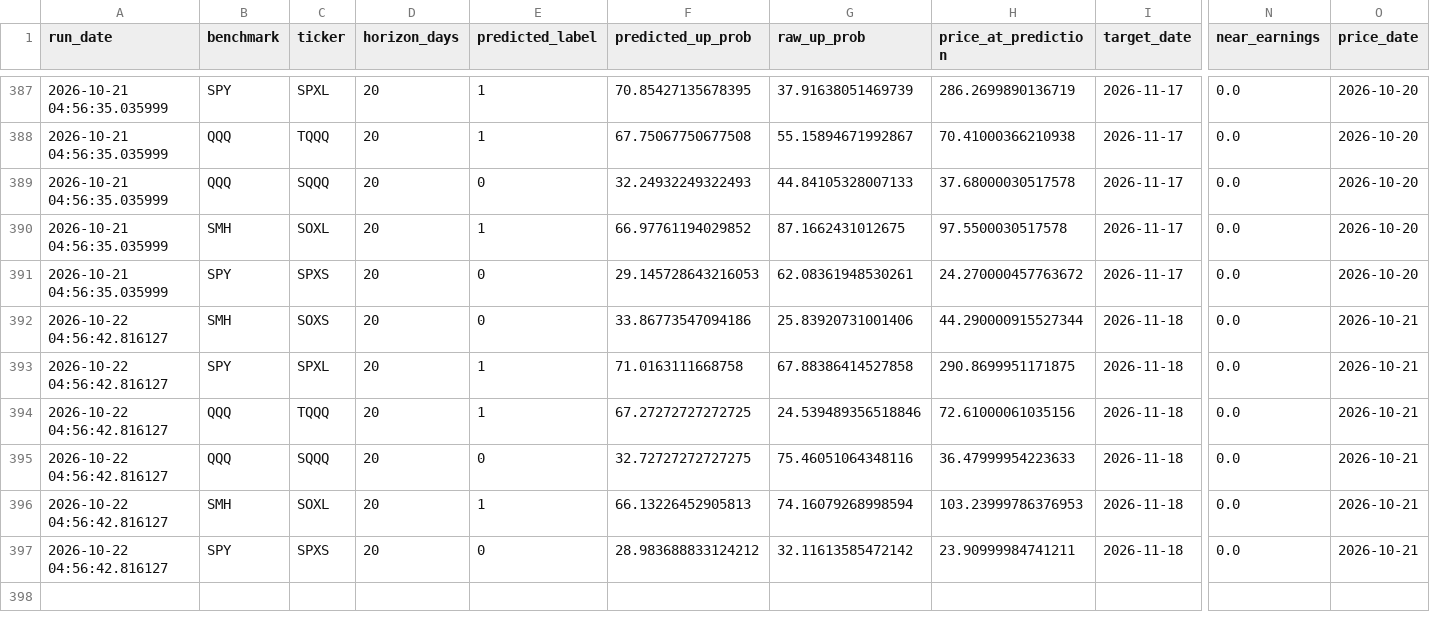
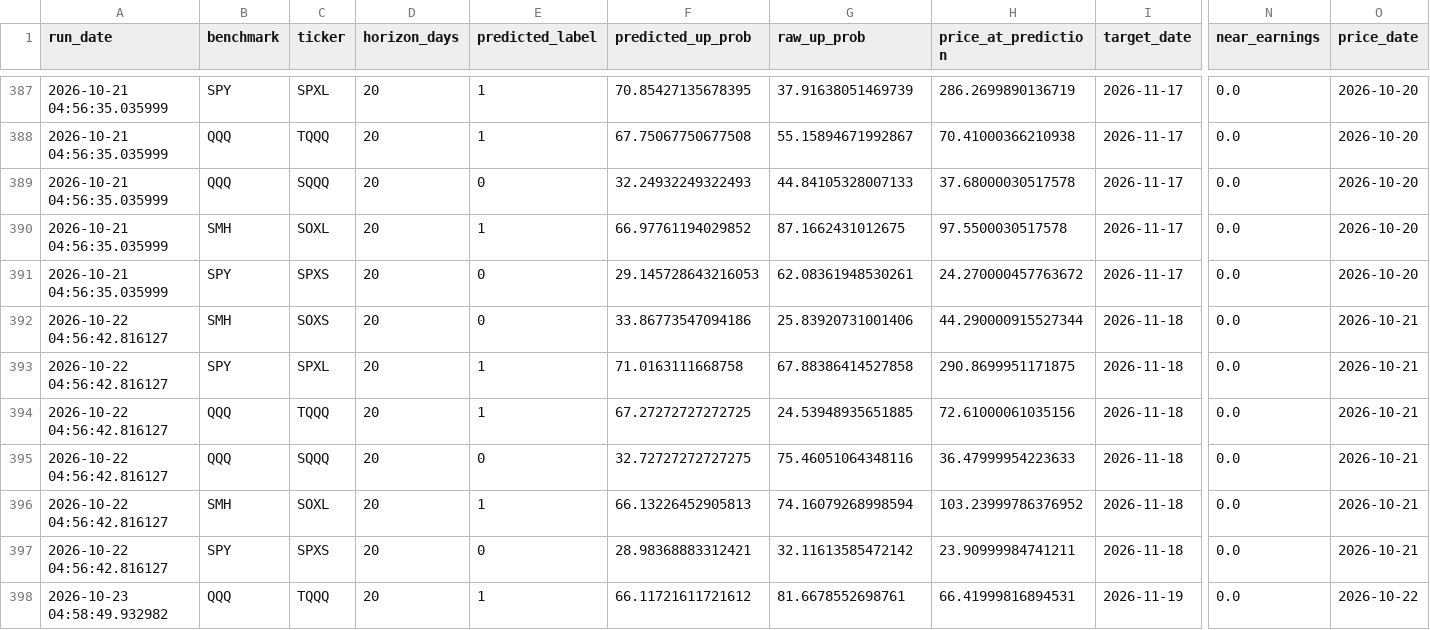
Before and after one commit to Battery2X/battery-predictor, a CSV file: logs/predictions_position.csv, drawn as a sheet; only a part is shown, gaps mark what is left out; rows hold the shown columns only; the diff covers the shown part only; the diff names each change by its address in the sheet, - before the commit and + after, or states it on an @@ line.

```diff
--- a/logs/predictions_position.csv
+++ b/logs/predictions_position.csv
-G394 (raw_up_prob): 24.539489356518846
+G394 (raw_up_prob): 24.53948935651885
-H396 (price_at_prediction): 103.23999786376953
+H396 (price_at_prediction): 103.23999786376952
-F397 (predicted_up_prob): 28.983688833124212
+F397 (predicted_up_prob): 28.98368883312421
+row 398: 2026-10-23 04:58:49.932982 | QQQ | TQQQ | 20 | 1 | 66.11721611721612 | 81.6678552698761 | 66.41999816894531 | 2026-11-19 | 0.0 | 2026-10-22
```
Also changed, not shown: 7 added rows, 2 removed rows, 52 moved rows and 16 edited cells elsewhere in this file, logs/predictions_scalp.csv, logs/predictions_stock_position.csv, 17 other files.
